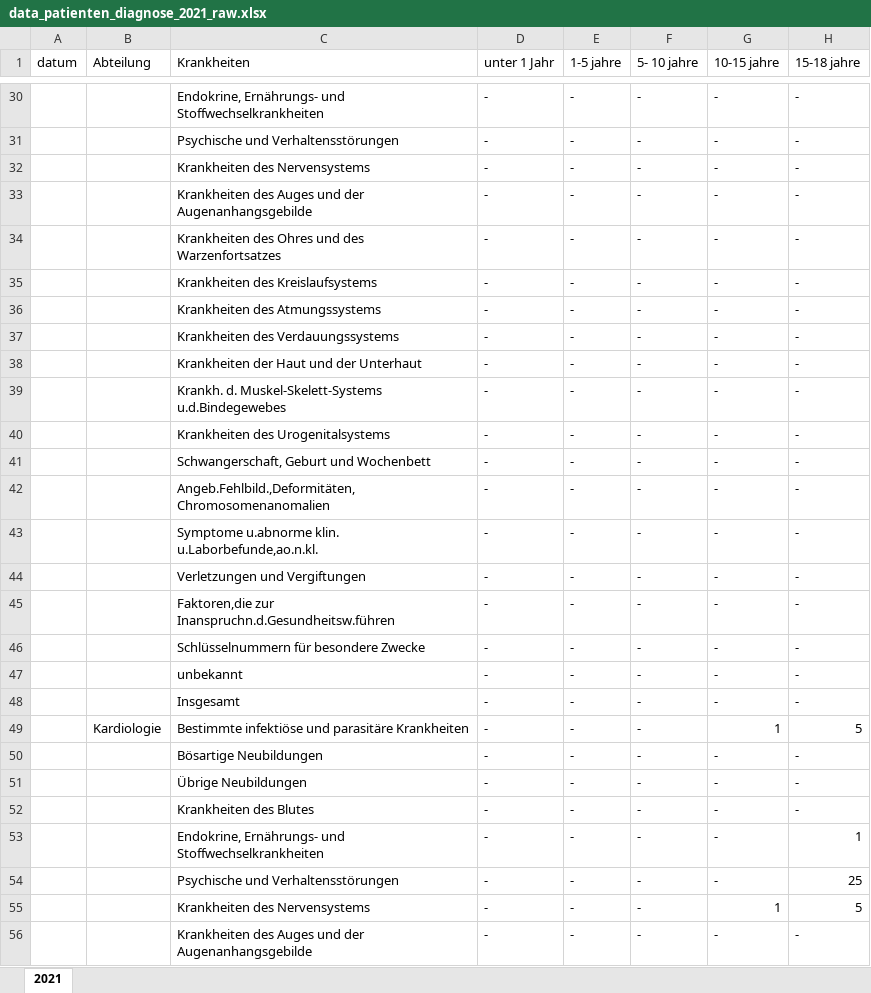
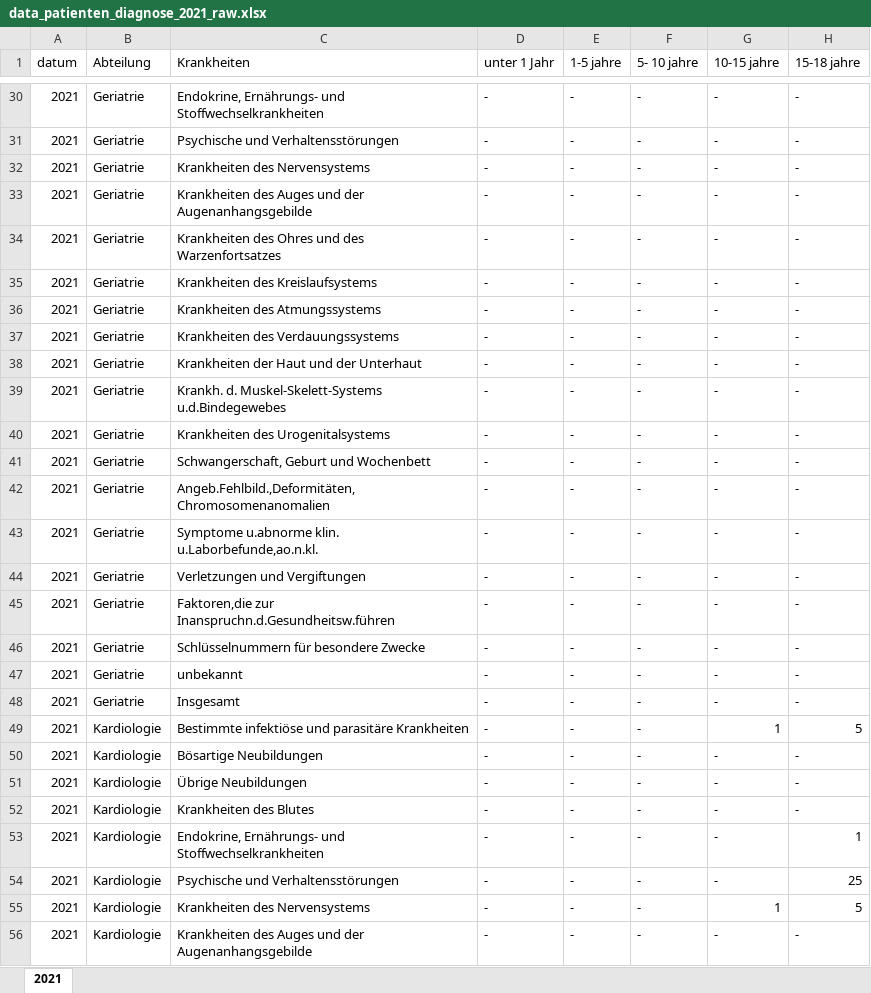
Before and after one commit to D355I/Health-Analytics-mit-Streamlit-Data-Science-Projekt, an Excel workbook: data/raw_data/excel/preprocessing/data_patienten_diagnose_2021_raw.xlsx, sheet 2021, drawn as a sheet; only a part is shown, gaps mark what is left out; values as stored, in another font and other column widths than the file's, no cell formats; the diff covers the shown part only; the diff names each change by its address in the sheet, - before the commit and + after, or states it on an @@ line.

```diff
--- a/data/raw_data/excel/preprocessing/data_patienten_diagnose_2021_raw.xlsx (sheet 2021)
+++ b/data/raw_data/excel/preprocessing/data_patienten_diagnose_2021_raw.xlsx (sheet 2021)
-A30:A56 (datum): (empty)
+A30:A56 (datum): 2021
-B30:B48 (Abteilung): (empty)
+B30:B48 (Abteilung): Geriatrie
-B50:B56 (Abteilung): (empty)
+B50:B56 (Abteilung): Kardiologie
```
Also changed, not shown: 1534 edited cells elsewhere in this sheet, cell formats, data/raw_data/excel/preprocessing/data_patienten_diagnose_2020_raw.xlsx, data/raw_data/excel/preprocessing/data_patienten_diagnose_2022_raw.xlsx.
